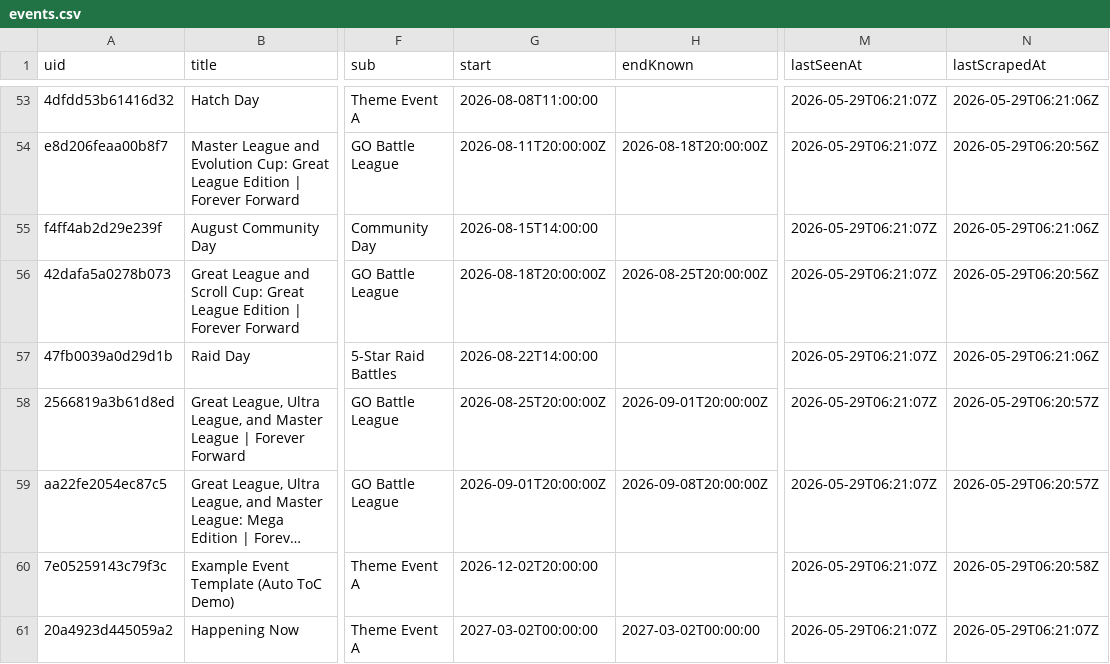
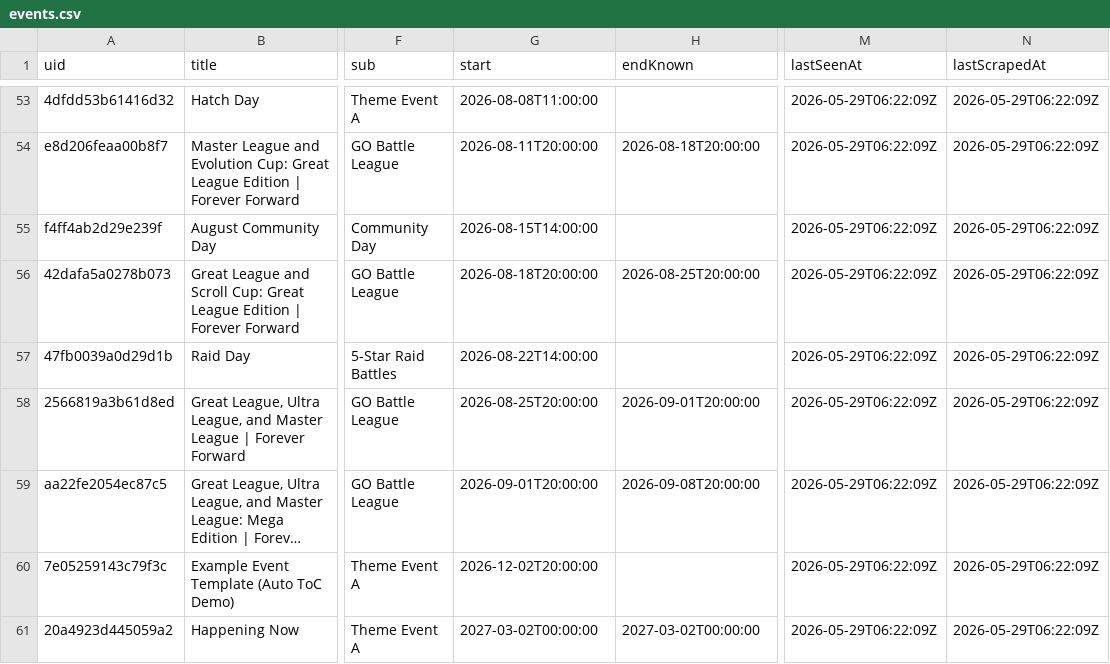
Before and after one commit to Yang-Zhang-717/NeatDuck_Timeline, a CSV file: data/events.csv, drawn as a sheet; only a part is shown, gaps mark what is left out; long unchanged cells end in …; the diff covers the shown part only; the diff names each change by its address in the sheet, - before the commit and + after, or states it on an @@ line.

```diff
--- a/data/events.csv
+++ b/data/events.csv
-M53:M61 (lastSeenAt): 2026-05-29T06:21:07Z
+M53:M61 (lastSeenAt): 2026-05-29T06:22:09Z
-N53 (lastScrapedAt): 2026-05-29T06:21:06Z
+N53 (lastScrapedAt): 2026-05-29T06:22:09Z
-G54 (start): 2026-08-11T20:00:00Z
+G54 (start): 2026-08-11T20:00:00
-H54 (endKnown): 2026-08-18T20:00:00Z
+H54 (endKnown): 2026-08-18T20:00:00
-N54 (lastScrapedAt): 2026-05-29T06:20:56Z
+N54 (lastScrapedAt): 2026-05-29T06:22:09Z
-N55 (lastScrapedAt): 2026-05-29T06:21:06Z
+N55 (lastScrapedAt): 2026-05-29T06:22:09Z
-G56 (start): 2026-08-18T20:00:00Z
+G56 (start): 2026-08-18T20:00:00
-H56 (endKnown): 2026-08-25T20:00:00Z
+H56 (endKnown): 2026-08-25T20:00:00
-N56 (lastScrapedAt): 2026-05-29T06:20:56Z
+N56 (lastScrapedAt): 2026-05-29T06:22:09Z
-N57 (lastScrapedAt): 2026-05-29T06:21:06Z
+N57 (lastScrapedAt): 2026-05-29T06:22:09Z
-G58 (start): 2026-08-25T20:00:00Z
+G58 (start): 2026-08-25T20:00:00
-H58 (endKnown): 2026-09-01T20:00:00Z
+H58 (endKnown): 2026-09-01T20:00:00
-N58:N59 (lastScrapedAt): 2026-05-29T06:20:57Z
+N58:N59 (lastScrapedAt): 2026-05-29T06:22:09Z
-G59 (start): 2026-09-01T20:00:00Z
+G59 (start): 2026-09-01T20:00:00
-H59 (endKnown): 2026-09-08T20:00:00Z
+H59 (endKnown): 2026-09-08T20:00:00
-N60 (lastScrapedAt): 2026-05-29T06:20:58Z
+N60 (lastScrapedAt): 2026-05-29T06:22:09Z
-N61 (lastScrapedAt): 2026-05-29T06:21:07Z
+N61 (lastScrapedAt): 2026-05-29T06:22:09Z
```
Also changed, not shown: 127 edited cells elsewhere in this file, 3 other files.
